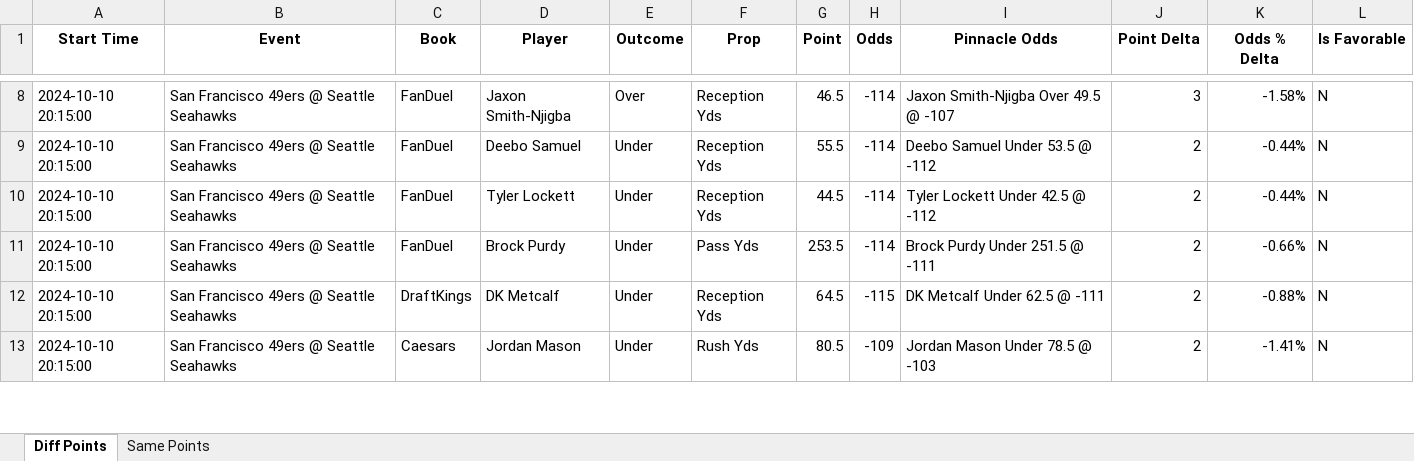
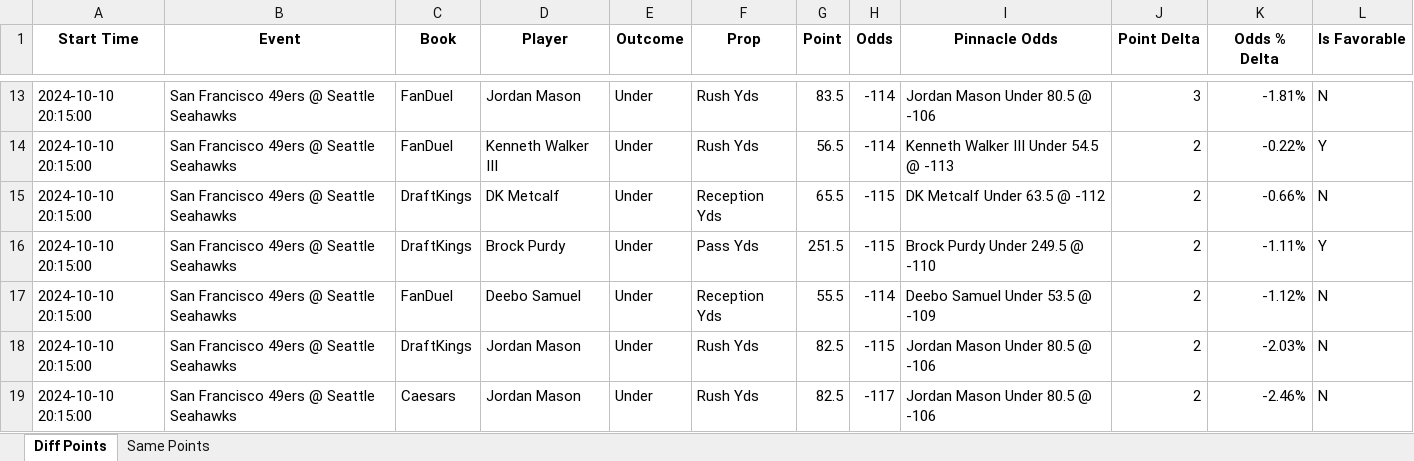
Before and after one commit to rahulShahCode/player-props-scraper, an Excel workbook: player_props.xlsx, sheet Diff Points, drawn as a sheet; only a part is shown, gaps mark what is left out; values as stored, in another font and other column widths than the file's, no borders; addresses are those after the commit; the diff covers the shown part only; the diff names each change by its address in the sheet, - before the commit and + after, or states it on an @@ line.

```diff
--- a/player_props.xlsx (sheet Diff Points)
+++ b/player_props.xlsx (sheet Diff Points)
-D13 (Player): Jaxon Smith-Njigba
+D13 (Player): Jordan Mason
-E13 (Outcome): Over
+E13 (Outcome): Under
-F13:F14 (Prop): Reception Yds
+F13:F14 (Prop): Rush Yds
-G13 (Point): 46.5
+G13 (Point): 83.5
-I13 (Pinnacle Odds): Jaxon Smith-Njigba Over 49.5 @ -107
+I13 (Pinnacle Odds): Jordan Mason Under 80.5 @ -106
-K13 (Odds % Delta): -1.58%
+K13 (Odds % Delta): -1.81%
-D14 (Player): Deebo Samuel
+D14 (Player): Kenneth Walker III
-G14 (Point): 55.5
+G14 (Point): 56.5
-I14 (Pinnacle Odds): Deebo Samuel Under 53.5 @ -112
+I14 (Pinnacle Odds): Kenneth Walker III Under 54.5 @ -113
-K14 (Odds % Delta): -0.44%
+K14 (Odds % Delta): -0.22%
-L14 (Is Favorable): N
+L14 (Is Favorable): Y
-C15 (Book): FanDuel
+C15 (Book): DraftKings
-D15 (Player): Tyler Lockett
+D15 (Player): DK Metcalf
-G15 (Point): 44.5
+G15 (Point): 65.5
-H15 (Odds): -114
+H15 (Odds): -115
-I15 (Pinnacle Odds): Tyler Lockett Under 42.5 @ -112
+I15 (Pinnacle Odds): DK Metcalf Under 63.5 @ -112
-K15 (Odds % Delta): -0.44%
+K15 (Odds % Delta): -0.66%
+row 16: 2024-10-10 20:15:00 | San Francisco 49ers @ Seattle Seahawks | DraftKings | Brock Purdy | Under | Pass Yds | 251.5 | -115 | Brock Purdy Under 249.5 @ -110 | 2 | -1.11% | Y
-D17 (Player): Brock Purdy
+D17 (Player): Deebo Samuel
-F17 (Prop): Pass Yds
+F17 (Prop): Reception Yds
-G17 (Point): 253.5
+G17 (Point): 55.5
-I17 (Pinnacle Odds): Brock Purdy Under 251.5 @ -111
+I17 (Pinnacle Odds): Deebo Samuel Under 53.5 @ -109
-K17 (Odds % Delta): -0.66%
+K17 (Odds % Delta): -1.12%
-D18 (Player): DK Metcalf
+D18 (Player): Jordan Mason
-F18 (Prop): Reception Yds
+F18 (Prop): Rush Yds
-G18 (Point): 64.5
+G18 (Point): 82.5
-I18 (Pinnacle Odds): DK Metcalf Under 62.5 @ -111
+I18 (Pinnacle Odds): Jordan Mason Under 80.5 @ -106
-K18 (Odds % Delta): -0.88%
+K18 (Odds % Delta): -2.03%
-G19 (Point): 80.5
+G19 (Point): 82.5
-H19 (Odds): -109
+H19 (Odds): -117
-I19 (Pinnacle Odds): Jordan Mason Under 78.5 @ -103
+I19 (Pinnacle Odds): Jordan Mason Under 80.5 @ -106
-K19 (Odds % Delta): -1.41%
+K19 (Odds % Delta): -2.46%
```
Also changed, not shown: 10 added rows, 1 removed row and 54 edited cells elsewhere in this sheet, sheet Same Points, 2 other files.
